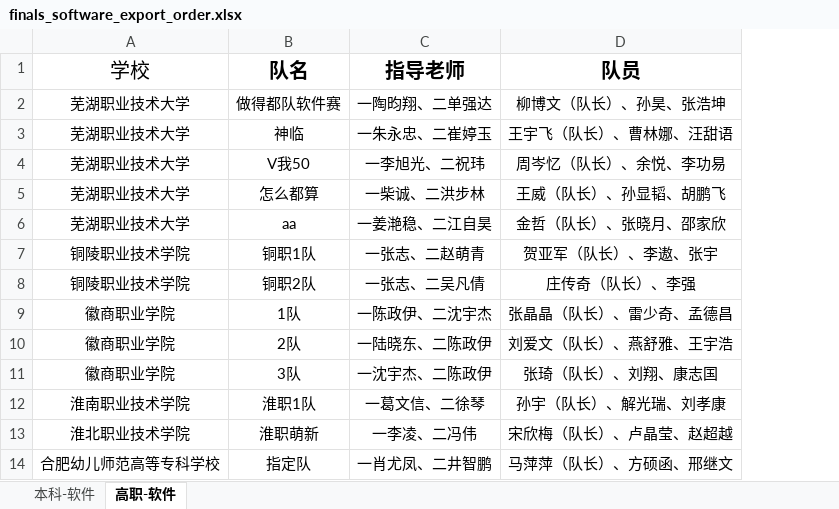
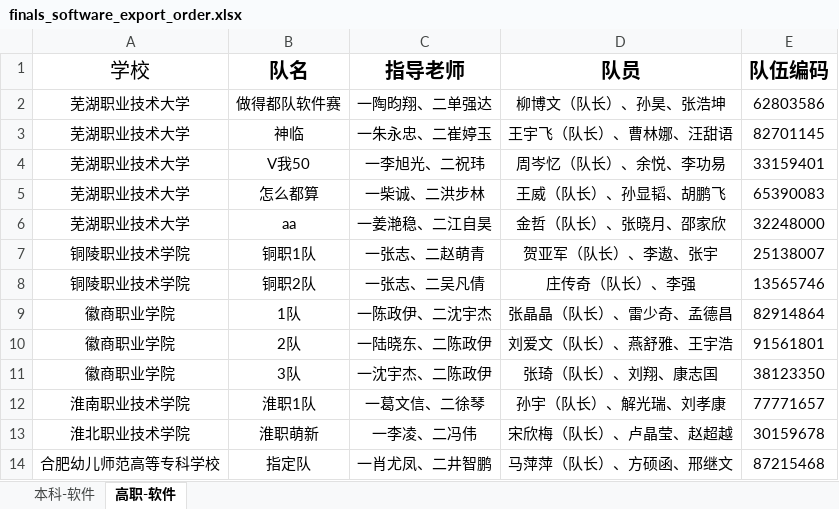
Before and after one commit to xiaoming-wen/CRS, an Excel workbook: backend/data/finals_software_export_order.xlsx, sheet 高职-软件, drawn as a sheet; only a part is shown; values as stored, in another font and other column widths than the file's, no borders; the diff names each change by its address in the sheet, - before the commit and + after, or states it on an @@ line.

```diff
--- a/backend/data/finals_software_export_order.xlsx (sheet 高职-软件)
+++ b/backend/data/finals_software_export_order.xlsx (sheet 高职-软件)
+column E (队伍编码), rows 2-14: 62803586 | 82701145 | 33159401 | 65390083 | 32248000 | 25138007 | 13565746 | 82914864 | 91561801 | 38123350 | 77771657 | 30159678 | 87215468
```
Also changed, not shown: sheet 本科-软件, 1 other file.
